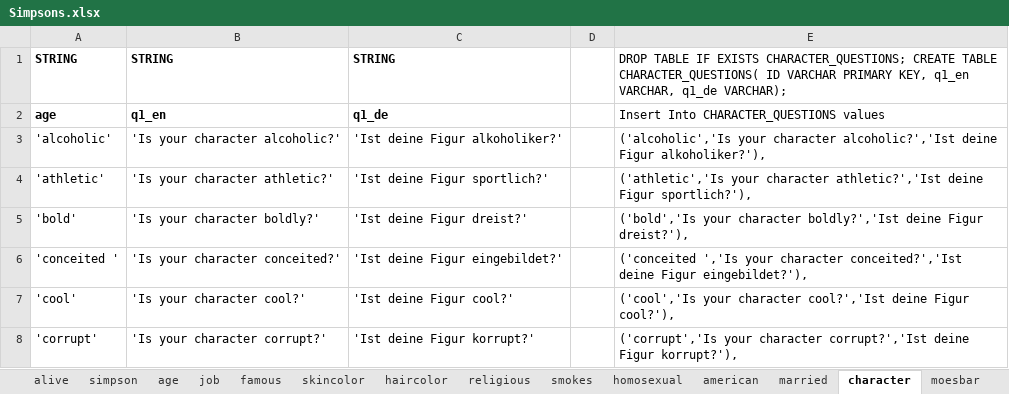
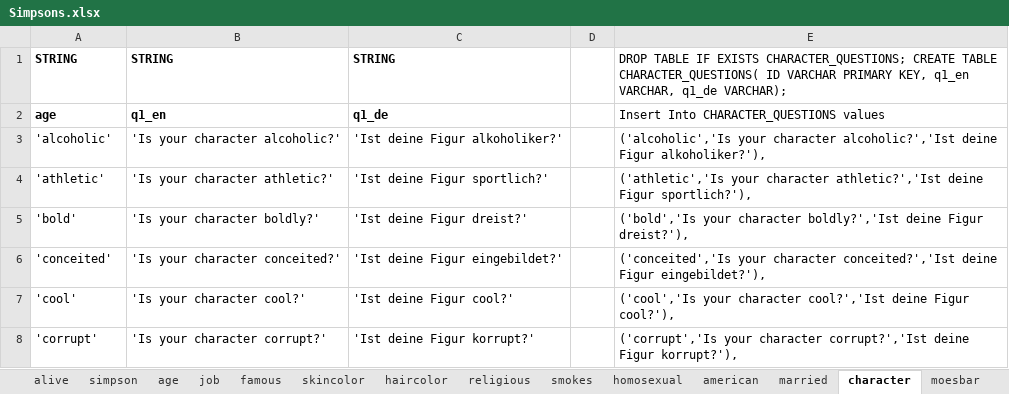
Before and after one commit to nappydevelopment/Nappy-the-ingenious-docs, an Excel workbook: Simpsons.xlsx, sheet character, drawn as a sheet; only a part is shown; values as stored, in another font and other column widths than the file's, no borders; the diff names each change by its address in the sheet, - before the commit and + after, or states it on an @@ line.

```diff
--- a/Simpsons.xlsx (sheet character)
+++ b/Simpsons.xlsx (sheet character)
-A6: 'conceited '
+A6: 'conceited'
-E6: ('conceited ','Is your character…
+E6: ('conceited','Is your character…
```
Also changed, not shown: sheet Characters, sheet SQL.
